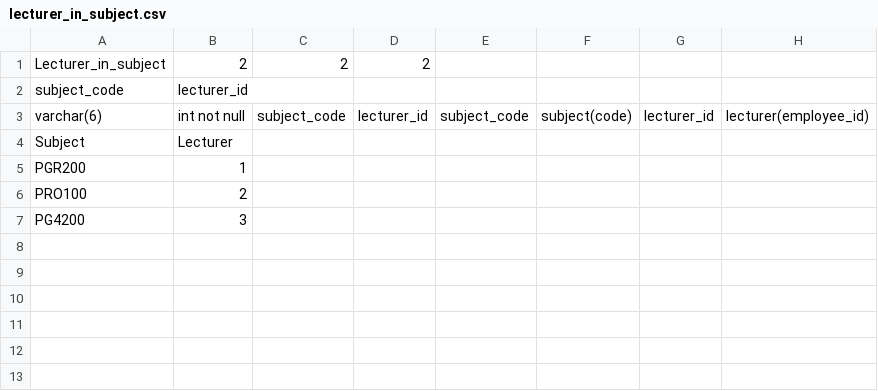
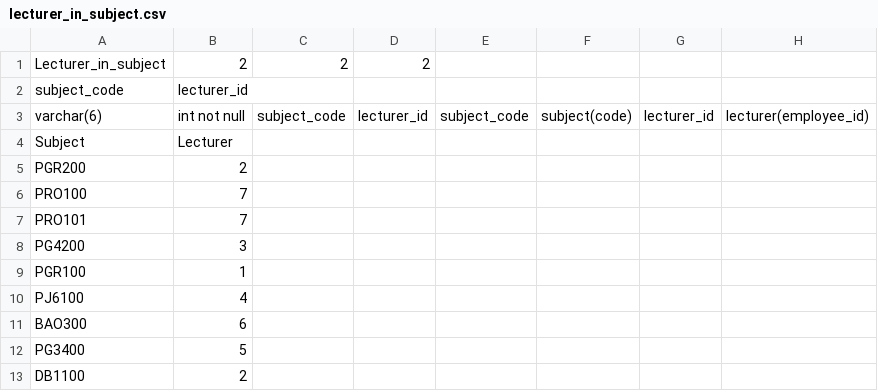
Before and after one commit to bjornosal/pgr200_assignment2, a CSV file: src/files/database files/lecturer_in_subject.csv, drawn as a sheet; the diff names each change by its address in the sheet, - before the commit and + after, or states it on an @@ line.

Commit message:
Added multiple fields in files. Added temporary fix for resultformat by adding spaces in lecturer_in_subject file

```diff
--- a/src/files/database files/lecturer_in_subject.csv
+++ b/src/files/database files/lecturer_in_subject.csv
-B5: 1
+B5: 2
-B6: 2
+B6: 7
+row 7: PRO101 | 7
+row 9: PGR100 | 1
+row 10: PJ6100 | 4
+row 11: BAO300 | 6
+row 12: PG3400 | 5
+row 13: DB1100 | 2
```
Also changed, not shown: src/files/database files/subject.csv, 3 other files.
